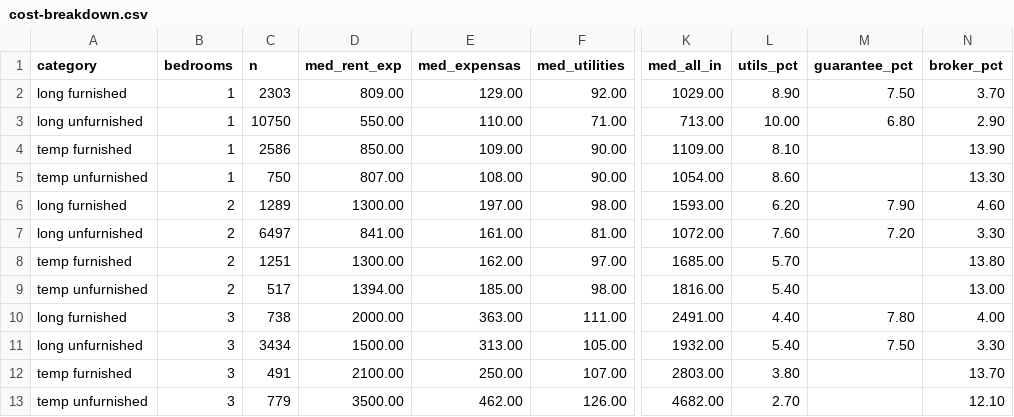
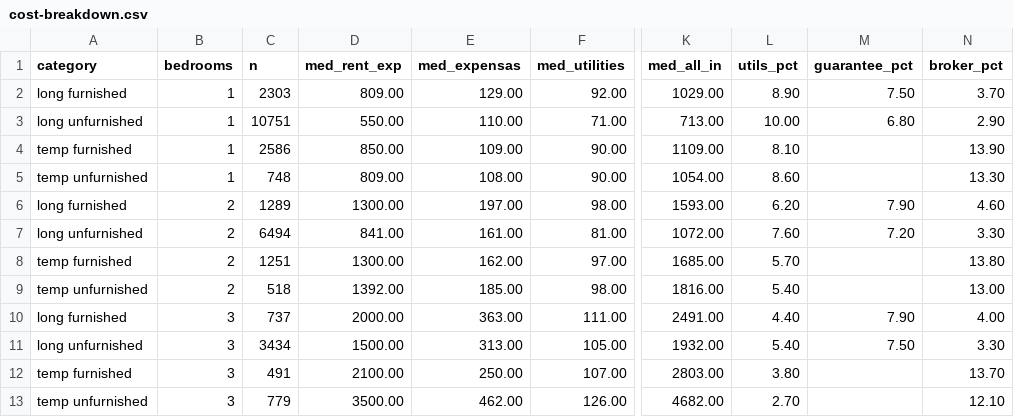
Before and after one commit to unitrank/buenos-aires-rental-market, a CSV file: data/latest/cost-breakdown.csv, drawn as a sheet; only a part is shown, gaps mark what is left out; the diff names each change by its address in the sheet, - before the commit and + after, or states it on an @@ line.

```diff
--- a/data/latest/cost-breakdown.csv
+++ b/data/latest/cost-breakdown.csv
-C3 (n): 10750
+C3 (n): 10751
-C5 (n): 750
+C5 (n): 748
-D5 (med_rent_exp): 807.00
+D5 (med_rent_exp): 809.00
-C7 (n): 6497
+C7 (n): 6494
-C9 (n): 517
+C9 (n): 518
-D9 (med_rent_exp): 1394.00
+D9 (med_rent_exp): 1392.00
-C10 (n): 738
+C10 (n): 737
-M10 (guarantee_pct): 7.80
+M10 (guarantee_pct): 7.90
```
Also changed, not shown: data/history/uaci-2026-09.csv, data/latest/by-barrio.csv, 7 other files.
